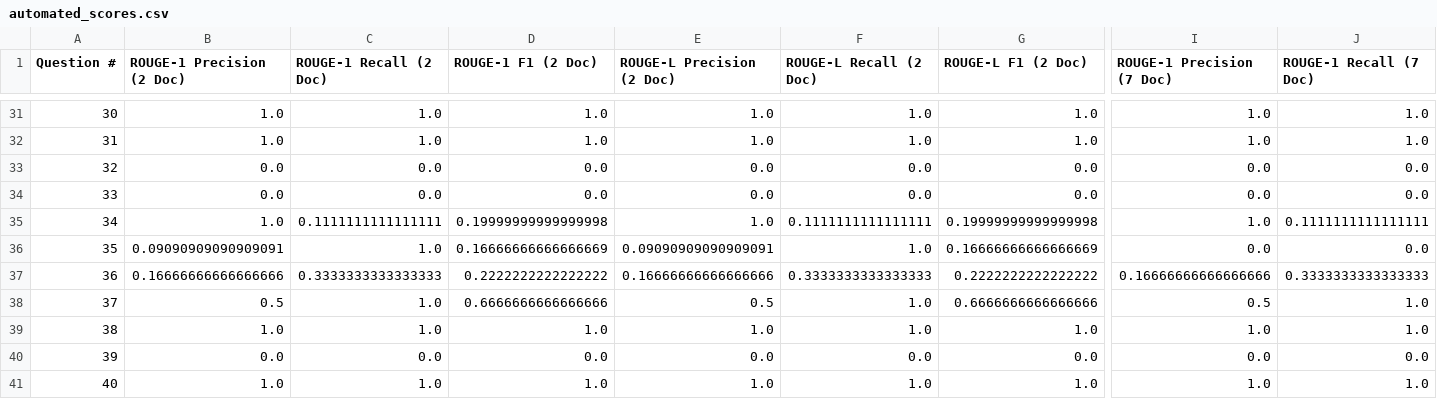
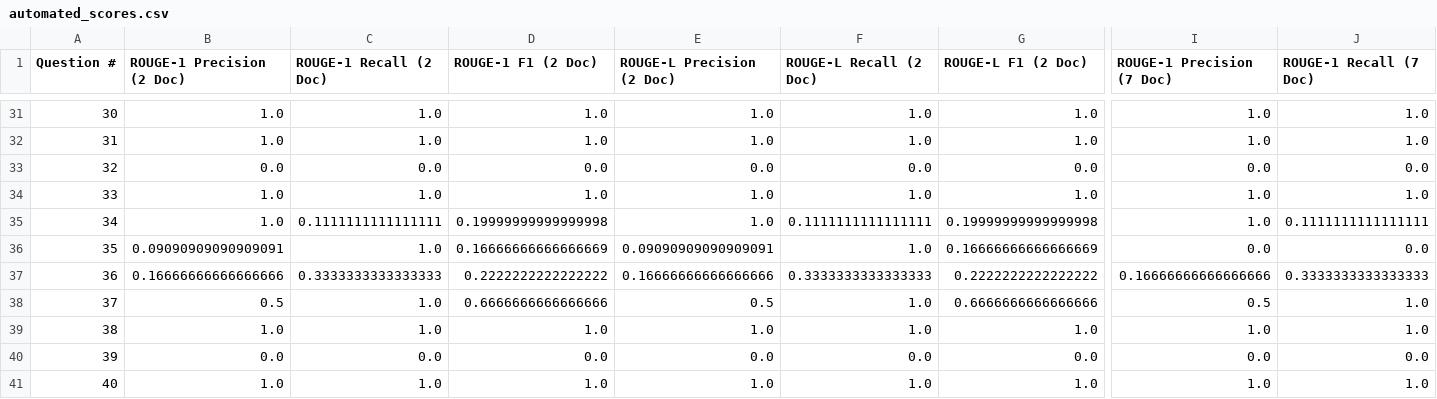
Before and after one commit to mbiss10/RAGdoll, a CSV file: evaluation/output/automated_scores.csv, drawn as a sheet; only a part is shown, gaps mark what is left out; removed rows and columns are numbered as before the commit, all else as after; rows hold the shown columns only; the diff names each change by its address in the sheet, - before the commit and + after, or states it on an @@ line.

```diff
--- a/evaluation/output/automated_scores.csv
+++ b/evaluation/output/automated_scores.csv
-row 34: 33 | 0.0 | 0.0 | 0.0 | 0.0 | 0.0 | 0.0 | 0.0 | 0.0
+row 34: 33 | 1.0 | 1.0 | 1.0 | 1.0 | 1.0 | 1.0 | 1.0 | 1.0
```
Also changed, not shown: 8 other files.
